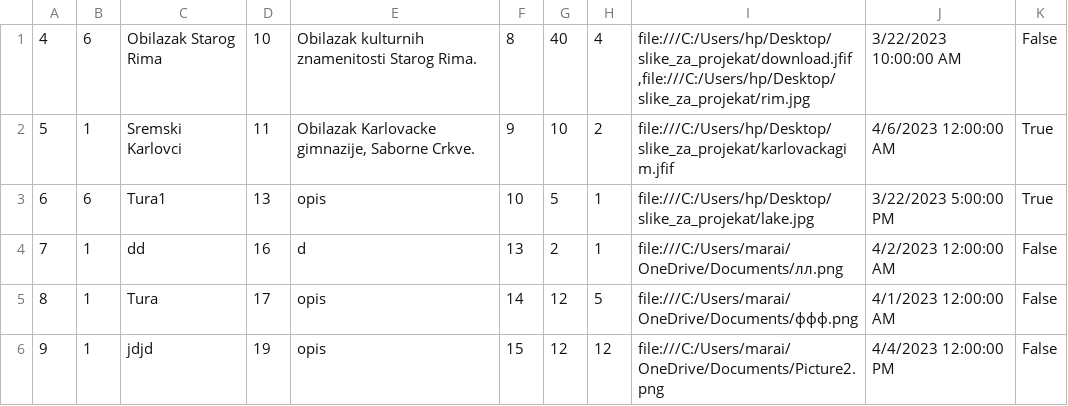
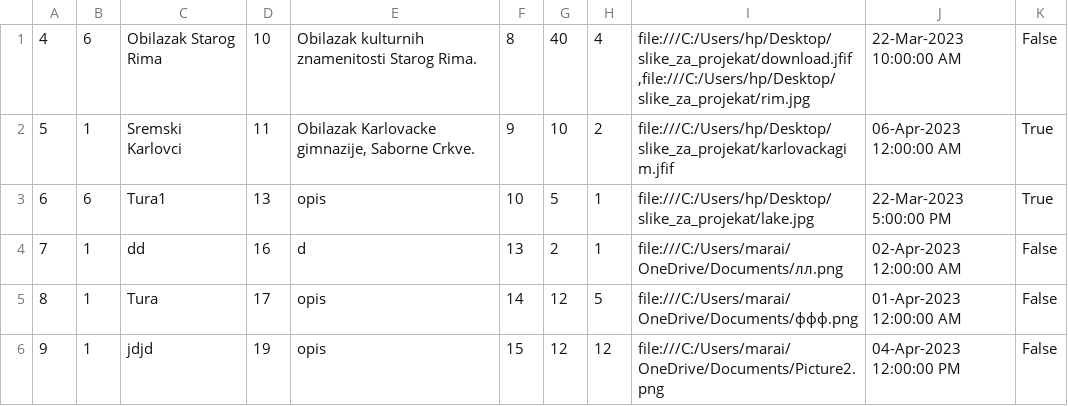
Before and after one commit to ivanailijin/SIMS-Project-team-C, a CSV file: TravelService/TravelService/Resources/Data/tour.csv, drawn as a sheet.

```diff
--- a/TravelService/TravelService/Resources/Data/tour.csv
+++ b/TravelService/TravelService/Resources/Data/tour.csv
@@ -1,6 +1,6 @@
-4|6|Obilazak Starog Rima|10|Obilazak kulturnih znamenitosti Starog Rima.|8|40|4|file:///C:/Users/hp/Desktop/slike_za_projekat/download.jfif ,file:///C:/Users/hp/Desktop/slike_za_projekat/rim.jpg |3/22/2023 10:00:00 AM|False
-5|1|Sremski Karlovci|11|Obilazak Karlovacke gimnazije, Saborne Crkve.|9|10|2|file:///C:/Users/hp/Desktop/slike_za_projekat/karlovackagim.jfif |4/6/2023 12:00:00 AM|True
-6|6|Tura1|13|opis|10|5|1|file:///C:/Users/hp/Desktop/slike_za_projekat/lake.jpg |3/22/2023 5:00:00 PM|True
-7|1|dd|16|d|13|2|1|file:///C:/Users/marai/OneDrive/Documents/лл.png |4/2/2023 12:00:00 AM|False
-8|1|Tura|17|opis|14|12|5|file:///C:/Users/marai/OneDrive/Documents/ффф.png |4/1/2023 12:00:00 AM|False
-9|1|jdjd|19|opis|15|12|12|file:///C:/Users/marai/OneDrive/Documents/Picture2.png |4/4/2023 12:00:00 PM|False
+4|6|Obilazak Starog Rima|10|Obilazak kulturnih znamenitosti Starog Rima.|8|40|4|file:///C:/Users/hp/Desktop/slike_za_projekat/download.jfif ,file:///C:/Users/hp/Desktop/slike_za_projekat/rim.jpg |22-Mar-2023 10:00:00 AM|False
+5|1|Sremski Karlovci|11|Obilazak Karlovacke gimnazije, Saborne Crkve.|9|10|2|file:///C:/Users/hp/Desktop/slike_za_projekat/karlovackagim.jfif |06-Apr-2023 12:00:00 AM|True
+6|6|Tura1|13|opis|10|5|1|file:///C:/Users/hp/Desktop/slike_za_projekat/lake.jpg |22-Mar-2023 5:00:00 PM|True
+7|1|dd|16|d|13|2|1|file:///C:/Users/marai/OneDrive/Documents/лл.png |02-Apr-2023 12:00:00 AM|False
+8|1|Tura|17|opis|14|12|5|file:///C:/Users/marai/OneDrive/Documents/ффф.png |01-Apr-2023 12:00:00 AM|False
+9|1|jdjd|19|opis|15|12|12|file:///C:/Users/marai/OneDrive/Documents/Picture2.png |04-Apr-2023 12:00:00 PM|False
```
Also changed, not shown: 1 other file.
